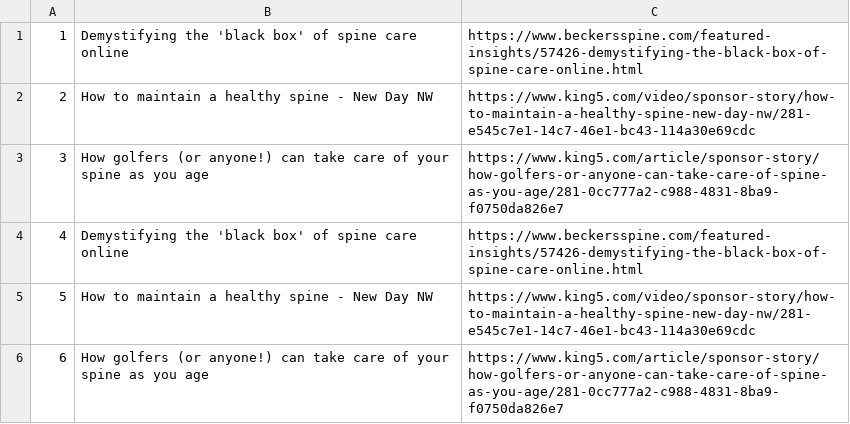
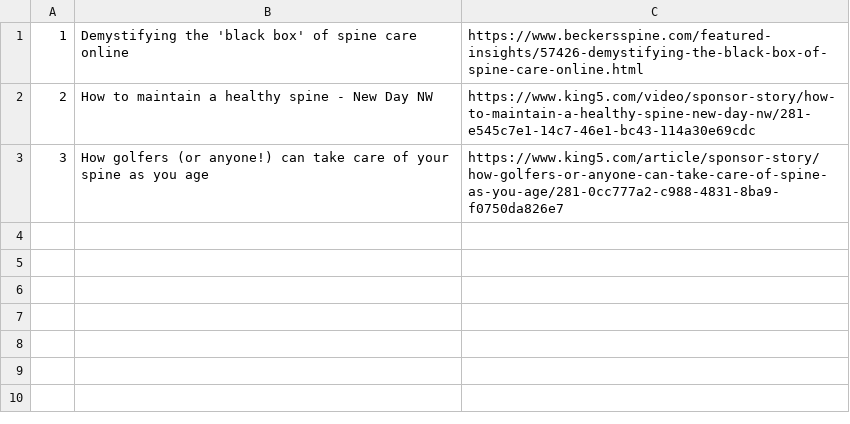
Before and after one commit to johnha12/TheAthleteSpine, a CSV file: news.csv, drawn as a sheet; the diff names each change by its address in the sheet, - before the commit and + after, or states it on an @@ line.

Commit message:
Add files via upload
added news. adjusted html files for readable names

```diff
--- a/news.csv
+++ b/news.csv
-row 4: 4 | Demystifying the 'black box' of spine care online | https://www.beckersspine.com/featured-insights/57426-demystifying-the-black-box-of-spine-care-online.html
-row 5: 5 | How to maintain a healthy spine - New Day NW | https://www.king5.com/video/sponsor-story/how-to-maintain-a-healthy-spine-new-day-nw/281-e545c7e1-14c7-46e1-bc43-114a30e69cdc
-row 6: 6 | How golfers (or anyone!) can take care of your spine as you age | https://www.king5.com/article/sponsor-story/how-golfers-or-anyone-can-take-care-of-spine-as-you-age/281-0cc777a2-c988-4831-8ba9-f0750da826e7
```
Also changed, not shown: guests.csv, videos.csv, 5 other files.
